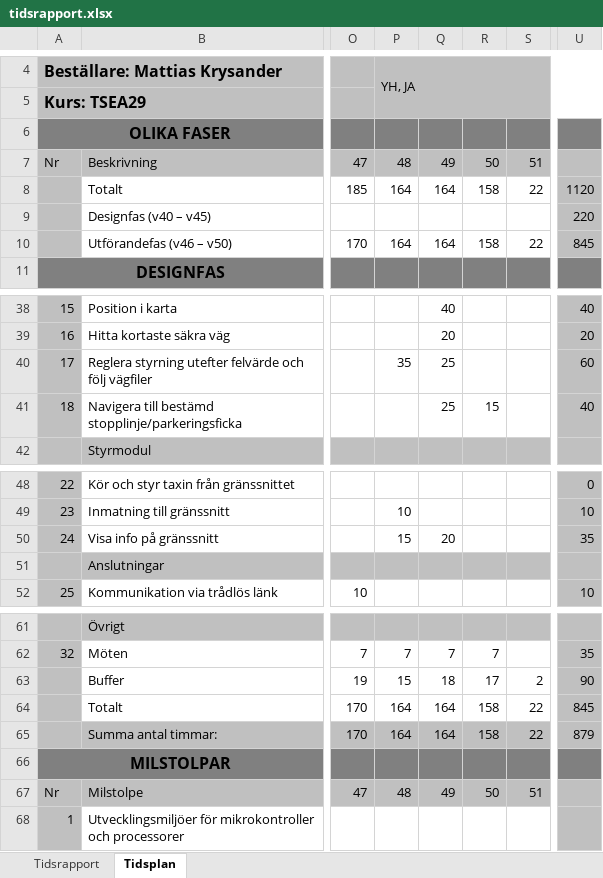
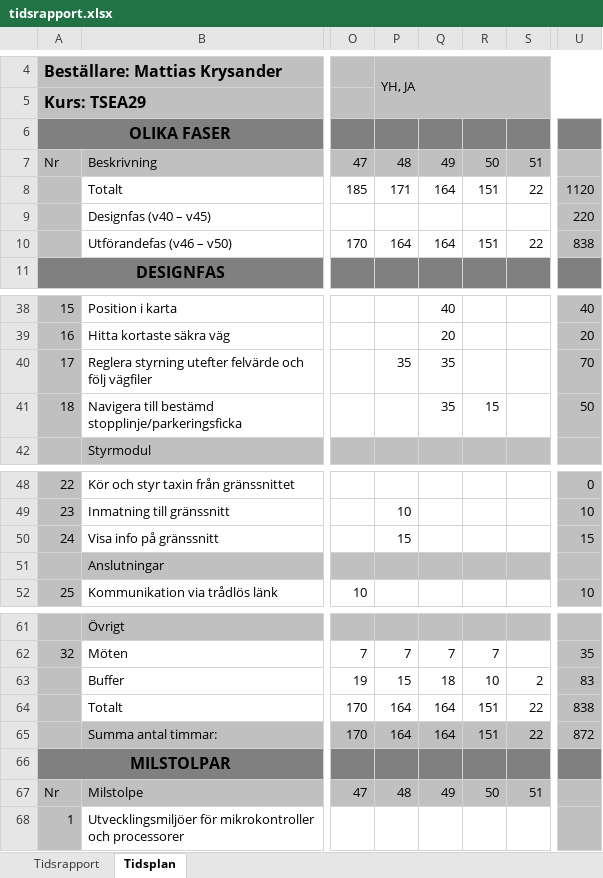
Before and after one commit to youhas97/autonom-taxi, an Excel workbook: doc/tidsrapport/tidsrapport.xlsx, sheet Tidsplan, drawn as a sheet; only a part is shown, gaps mark what is left out; values as stored, in another font and other column widths than the file's, no borders; the diff names each change by its address in the sheet, - before the commit and + after, or states it on an @@ line.

Commit message:
update timeplan for the week

```diff
--- a/doc/tidsrapport/tidsrapport.xlsx (sheet Tidsplan)
+++ b/doc/tidsrapport/tidsrapport.xlsx (sheet Tidsplan)
-P8: 164
+P8: 171
-R8: 158
+R8: 151
-R10: 158
+R10: 151
-U10: 845
+U10: 838
-Q40:Q41: 25
+Q40:Q41: 35
-U40: 60
+U40: 70
-U41: 40
+U41: 50
-Q50: 20
+Q50: (empty)
-U50: 35
+U50: 15
-R63: 17
+R63: 10
-U63: 90
+U63: 83
-R64:R65: 158
+R64:R65: 151
-U64: 845
+U64: 838
-U65: 879
+U65: 872
```
Also changed, not shown: sheet Tidsrapport.
